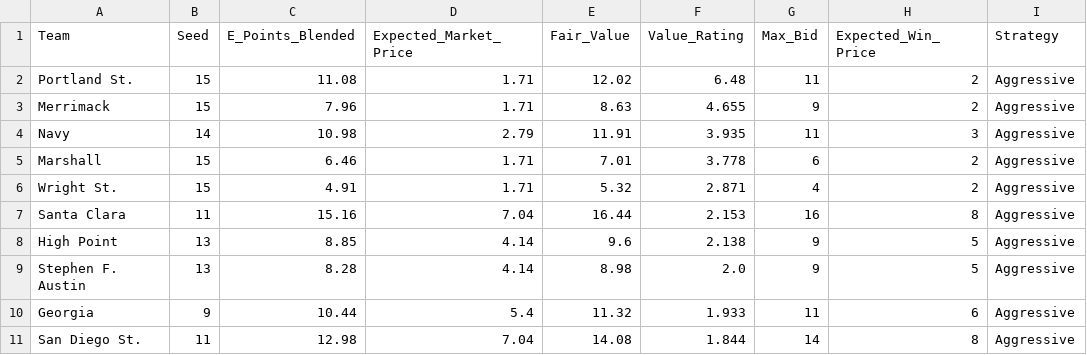
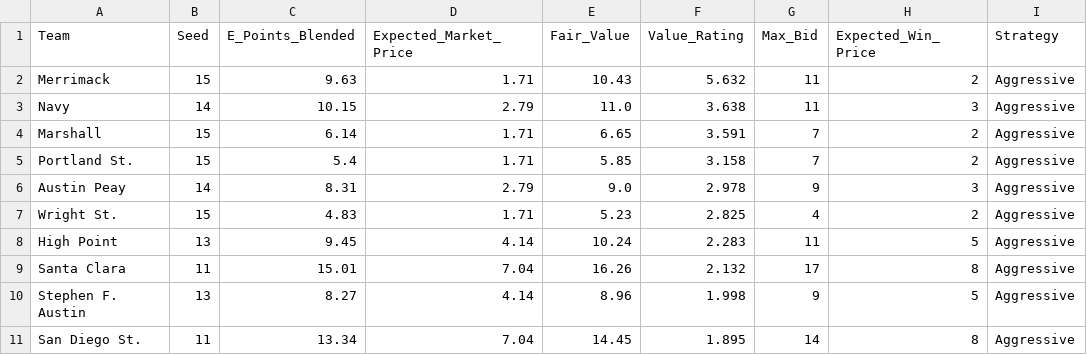
Before and after one commit to ryanbrowder/marchMadness, a CSV file: L4/outputs/02_calcutta_optimizer/portfolio_aggressive.csv, drawn as a sheet.

```diff
--- a/L4/outputs/02_calcutta_optimizer/portfolio_aggressive.csv
+++ b/L4/outputs/02_calcutta_optimizer/portfolio_aggressive.csv
@@ -1,11 +1,11 @@
 Team,Seed,E_Points_Blended,Expected_Market_Price,Fair_Value,Value_Rating,Max_Bid,Expected_Win_Price,Strategy
-Portland St.,15,11.08,1.71,12.02,6.48,11,2,Aggressive
-Merrimack,15,7.96,1.71,8.63,4.655,9,2,Aggressive
-Navy,14,10.98,2.79,11.91,3.935,11,3,Aggressive
-Marshall,15,6.46,1.71,7.01,3.778,6,2,Aggressive
-Wright St.,15,4.91,1.71,5.32,2.871,4,2,Aggressive
-Santa Clara,11,15.16,7.04,16.44,2.153,16,8,Aggressive
-High Point,13,8.85,4.14,9.6,2.138,9,5,Aggressive
-Stephen F. Austin,13,8.28,4.14,8.98,2.0,9,5,Aggressive
-Georgia,9,10.44,5.4,11.32,1.933,11,6,Aggressive
-San Diego St.,11,12.98,7.04,14.08,1.844,14,8,Aggressive
+Merrimack,15,9.63,1.71,10.43,5.632,11,2,Aggressive
+Navy,14,10.15,2.79,11.0,3.638,11,3,Aggressive
+Marshall,15,6.14,1.71,6.65,3.591,7,2,Aggressive
+Portland St.,15,5.4,1.71,5.85,3.158,7,2,Aggressive
+Austin Peay,14,8.31,2.79,9.0,2.978,9,3,Aggressive
+Wright St.,15,4.83,1.71,5.23,2.825,4,2,Aggressive
+High Point,13,9.45,4.14,10.24,2.283,11,5,Aggressive
+Santa Clara,11,15.01,7.04,16.26,2.132,17,8,Aggressive
+Stephen F. Austin,13,8.27,4.14,8.96,1.998,9,5,Aggressive
+San Diego St.,11,13.34,7.04,14.45,1.895,14,8,Aggressive
```
Also changed, not shown: L4/outputs/01_tournament_simulator/round_probabilities.csv, L4/outputs/02_calcutta_optimizer/portfolio_balanced.csv, 18 other files.
